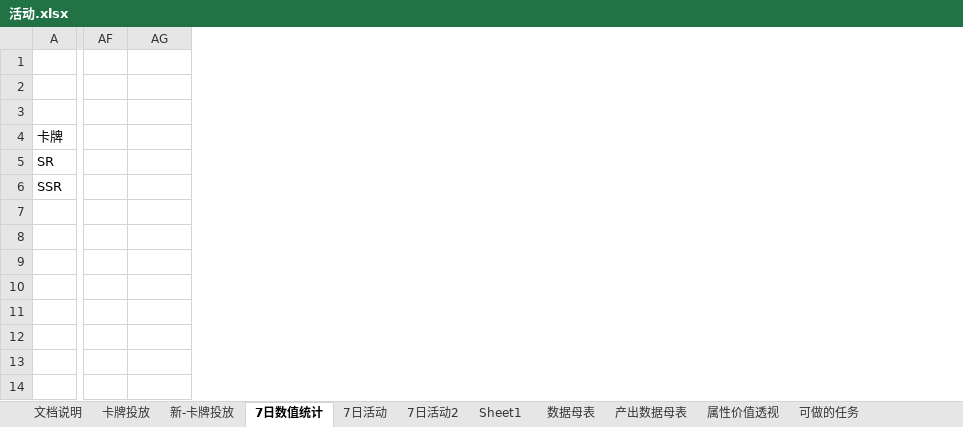
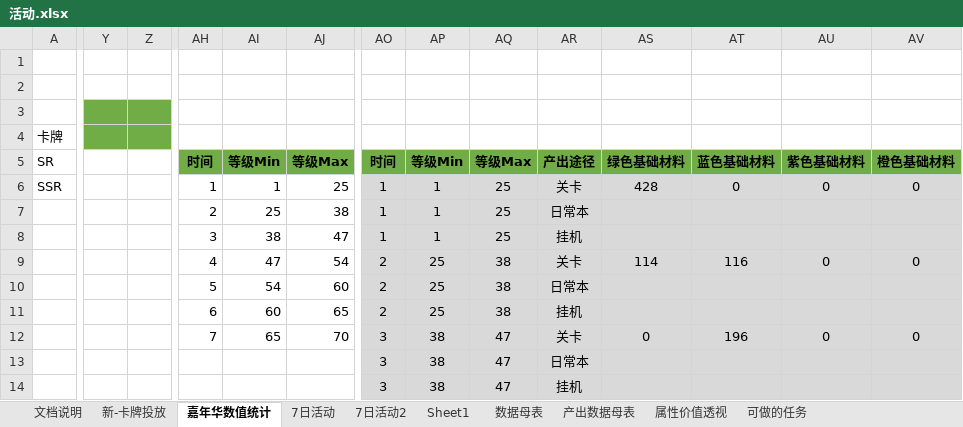
Before and after one commit to hataksumo/DesignerDoc, an Excel workbook: 策划案/镇魂街/活动.xlsx, sheet 嘉年华数值统计, drawn as a sheet; only a part is shown, gaps mark what is left out; values as stored, in another font and other column widths than the file's, no borders; charts and pictures not drawn; addresses are those after the commit; rows hold the shown columns only; the diff covers the shown part only; the diff names each change by its address in the sheet, - before the commit and + after, or states it on an @@ line.

```diff
--- a/策划案/镇魂街/活动.xlsx (sheet 嘉年华数值统计)
+++ b/策划案/镇魂街/活动.xlsx (sheet 嘉年华数值统计)
-sheet tab: 7日数值统计
+sheet tab: 嘉年华数值统计
@@ sheet tab hidden: 卡牌投放 @@
+column Y, empty
+column Z, empty
+column AJ, rows 5-12: 等级Max | 25 | 38 | 47 | 54 | 60 | 65 | 70
+column AO, rows 5-14: 时间 | 1 | 1 | 1 | 2 | 2 | 2 | 3 | 3 | 3
+column AP, rows 5-14: 等级Min | 1 | 1 | 1 | 25 | 25 | 25 | 38 | 38 | 38
+column AQ, rows 5-14: 等级Max | 25 | 25 | 25 | 38 | 38 | 38 | 47 | 47 | 47
+column AR, rows 5-14: 产出途径 | 关卡 | 日常本 | 挂机 | 关卡 | 日常本 | 挂机 | 关卡 | 日常本 | 挂机
+column AS, rows 5-12: 绿色基础材料 | 428 |  |  | 114 |  |  | 0
+column AT, rows 5-12: 蓝色基础材料 | 0 |  |  | 116 |  |  | 196
+column AU, rows 5-12: 紫色基础材料 | 0 |  |  | 0 |  |  | 0
+column AV, rows 5-12: 橙色基础材料 | 0 |  |  | 0 |  |  | 0
-AH5: (empty)
+AH5: 时间
-AH5:AI5 fill: none
+AH5:AI5 fill: #70AD47
-AI5: (empty)
+AI5: 等级Min
-AH6: (empty)
+AH6: 1
-AI6: (empty)
+AI6: 1
-AH7: (empty)
+AH7: 2
-AI7: (empty)
+AI7: 25
-AH8: (empty)
+AH8: 3
-AI8: (empty)
+AI8: 38
-AH9: (empty)
+AH9: 4
-AI9: (empty)
+AI9: 47
-AH10: (empty)
+AH10: 5
-AI10: (empty)
+AI10: 54
-row 11: (empty)
+row 11:  |  |  | 6 | 60 | 65 | 2 | 25 | 38 | 挂机
-AH12: (empty)
+AH12: 7
-AI12: (empty)
+AI12: 65
```
Also changed, not shown: 1 added row, 16 added columns and 67 edited cells elsewhere in this sheet, sheet 数据母表, sheet 新-卡牌投放, sheet 属性价值透视, sheet 产出数据母表, sheet 7日活动2, sheet 7日活动, formulas that keep their value, charts or pictures, 3 other files.
